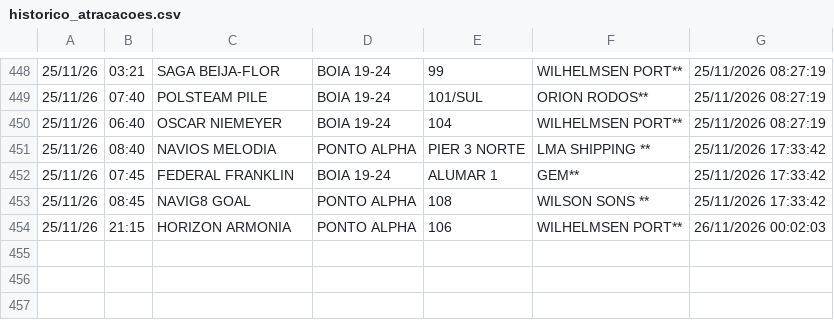
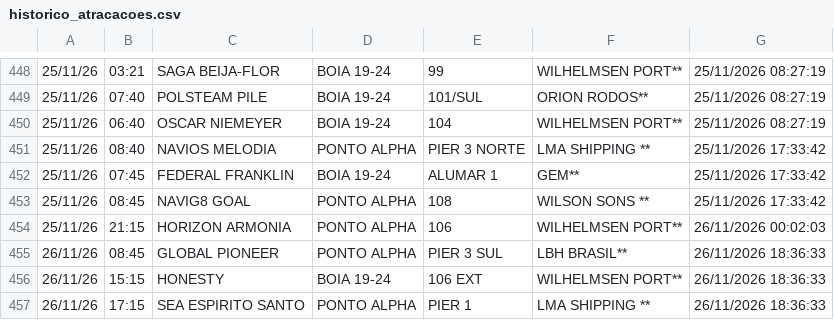
Before and after one commit to Leoofclima/Monitor-Apem, a CSV file: historico_atracacoes.csv, drawn as a sheet; only a part is shown, gaps mark what is left out.

```diff
--- a/historico_atracacoes.csv
+++ b/historico_atracacoes.csv
@@ -454 +454,4 @@
 25/11/26,21:15,HORIZON ARMONIA,PONTO ALPHA,106,WILHELMSEN PORT**,26/11/2026 00:02:03
+26/11/26,08:45,GLOBAL PIONEER,PONTO ALPHA,PIER 3 SUL,LBH BRASIL**,26/11/2026 18:36:33
+26/11/26,15:15,HONESTY,BOIA 19-24,106 EXT,WILHELMSEN PORT**,26/11/2026 18:36:33
+26/11/26,17:15,SEA ESPIRITO SANTO,PONTO ALPHA,PIER 1,LMA SHIPPING **,26/11/2026 18:36:33
```
Also changed, not shown: 3 other files.
